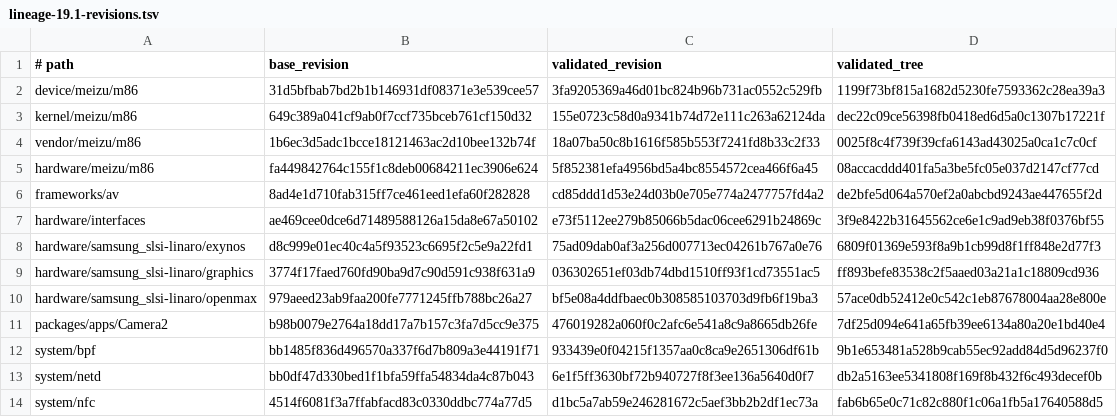
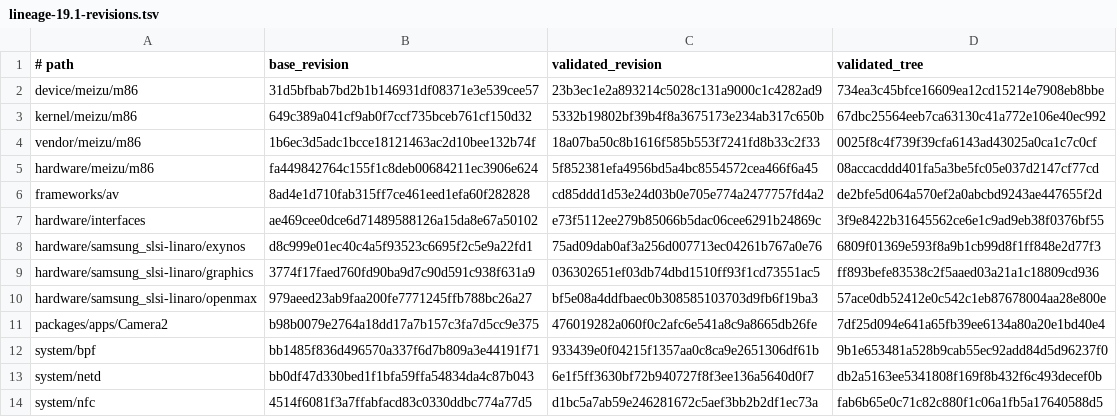
Before and after one commit to meizu-pro5-dev/pro5-android, a TSV file: locks/lineage-19.1-revisions.tsv, drawn as a sheet.

```diff
--- a/locks/lineage-19.1-revisions.tsv
+++ b/locks/lineage-19.1-revisions.tsv
@@ -1,4 +1,4 @@
 # path	base_revision	validated_revision	validated_tree
-device/meizu/m86	31d5bfbab7bd2b1b146931df08371e3e539cee57	3fa9205369a46d01bc824b96b731ac0552c529fb	1199f73bf815a1682d5230fe7593362c28ea39a3
-kernel/meizu/m86	649c389a041cf9ab0f7ccf735bceb761cf150d32	155e0723c58d0a9341b74d72e111c263a62124da	dec22c09ce56398fb0418ed6d5a0c1307b17221f
+device/meizu/m86	31d5bfbab7bd2b1b146931df08371e3e539cee57	23b3ec1e2a893214c5028c131a9000c1c4282ad9	734ea3c45bfce16609ea12cd15214e7908eb8bbe
+kernel/meizu/m86	649c389a041cf9ab0f7ccf735bceb761cf150d32	5332b19802bf39b4f8a3675173e234ab317c650b	67dbc25564eeb7ca63130c41a772e106e40ec992
 vendor/meizu/m86	1b6ec3d5adc1bcce18121463ac2d10bee132b74f	18a07ba50c8b1616f585b553f7241fd8b33c2f33	0025f8c4f739f39cfa6143ad43025a0ca1c7c0cf
```
Also changed, not shown: 1 other file.
